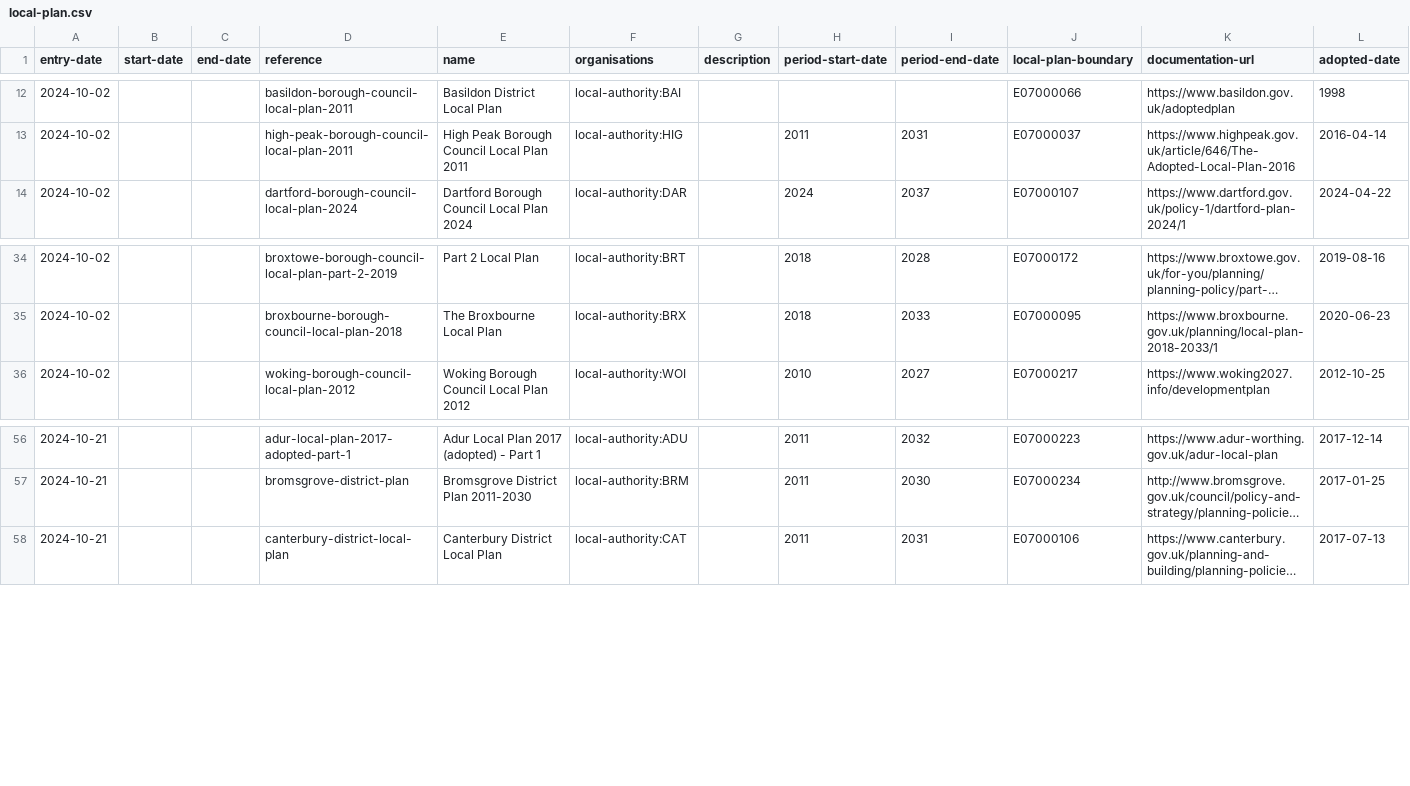
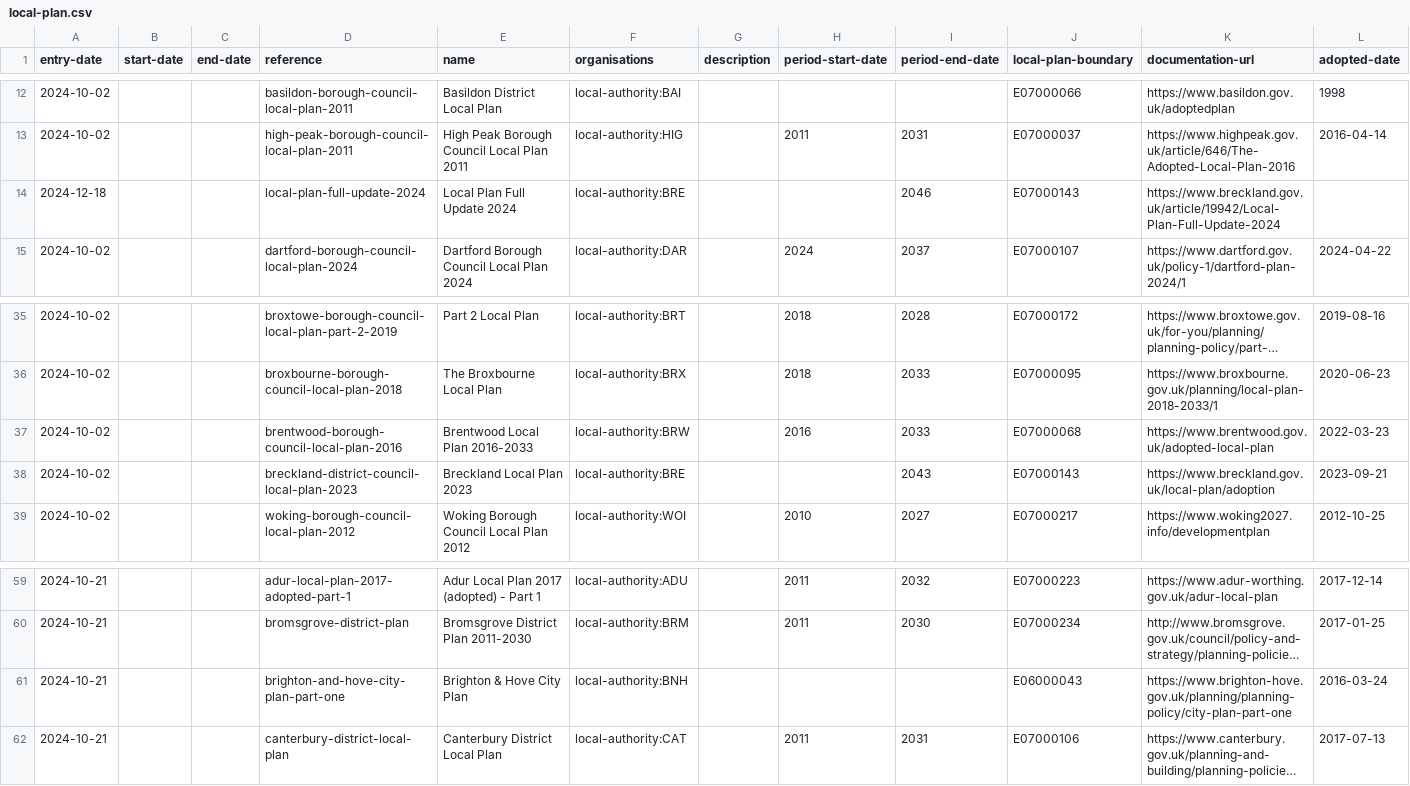
Before and after one commit to digital-land/local-plans-explorer, a CSV file: data/export/local-plan.csv, drawn as a sheet; only a part is shown, gaps mark what is left out; long unchanged cells end in …; the diff names each change by its address in the sheet, - before the commit and + after, or states it on an @@ line.

```diff
--- a/data/export/local-plan.csv
+++ b/data/export/local-plan.csv
+row 14: 2024-12-18 |  |  | local-plan-full-update-2024 | Local Plan Full Update 2024 | local-authority:BRE |  |  | 2046 | E07000143 | https://www.breckland.gov.uk/article/19942/Local-Plan-Full-Update-2024
+row 37: 2024-10-02 |  |  | brentwood-borough-council-local-plan-2016 | Brentwood Local Plan 2016-2033 | local-authority:BRW |  | 2016 | 2033 | E07000068 | https://www.brentwood.gov.uk/adopted-local-plan | 2022-03-23
+row 38: 2024-10-02 |  |  | breckland-district-council-local-plan-2023 | Breckland Local Plan 2023 | local-authority:BRE |  |  | 2043 | E07000143 | https://www.breckland.gov.uk/local-plan/adoption | 2023-09-21
+row 61: 2024-10-21 |  |  | brighton-and-hove-city-plan-part-one | Brighton & Hove City Plan | local-authority:BNH |  |  |  | E06000043 | https://www.brighton-hove.gov.uk/planning/planning-policy/city-plan-part-one | 2016-03-24
```
Also changed, not shown: data/export/local-plan-document.csv, data/export/local-plan-timetable.csv.
